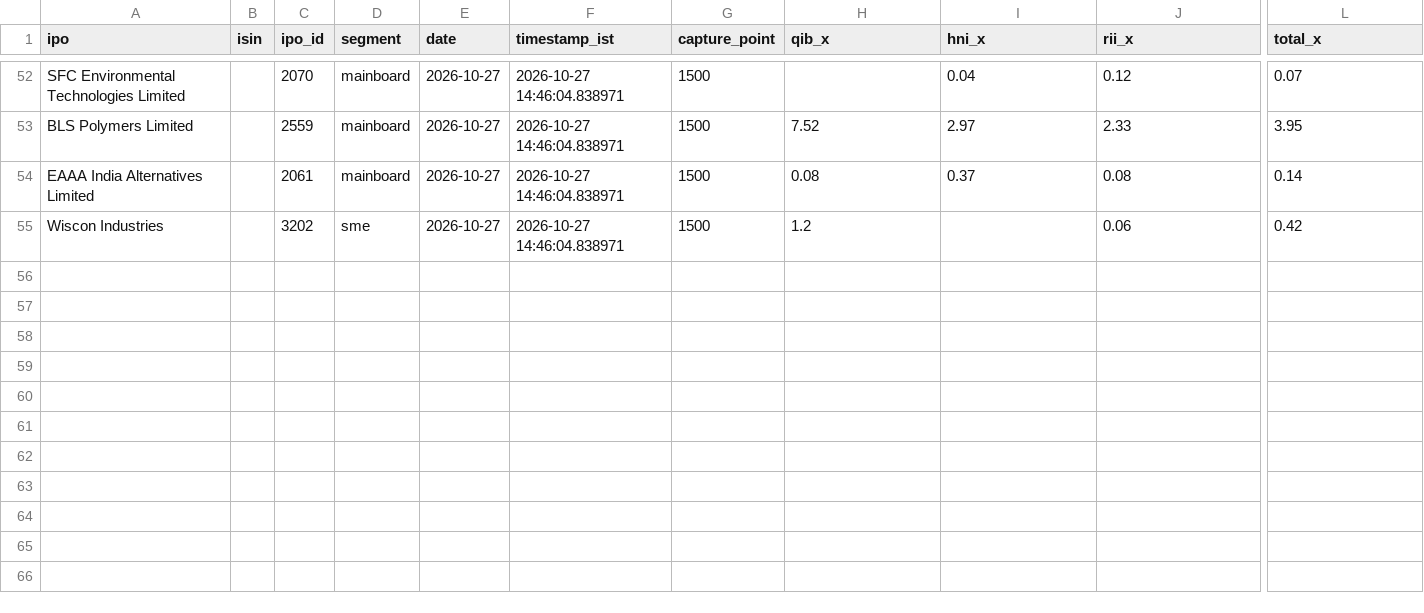
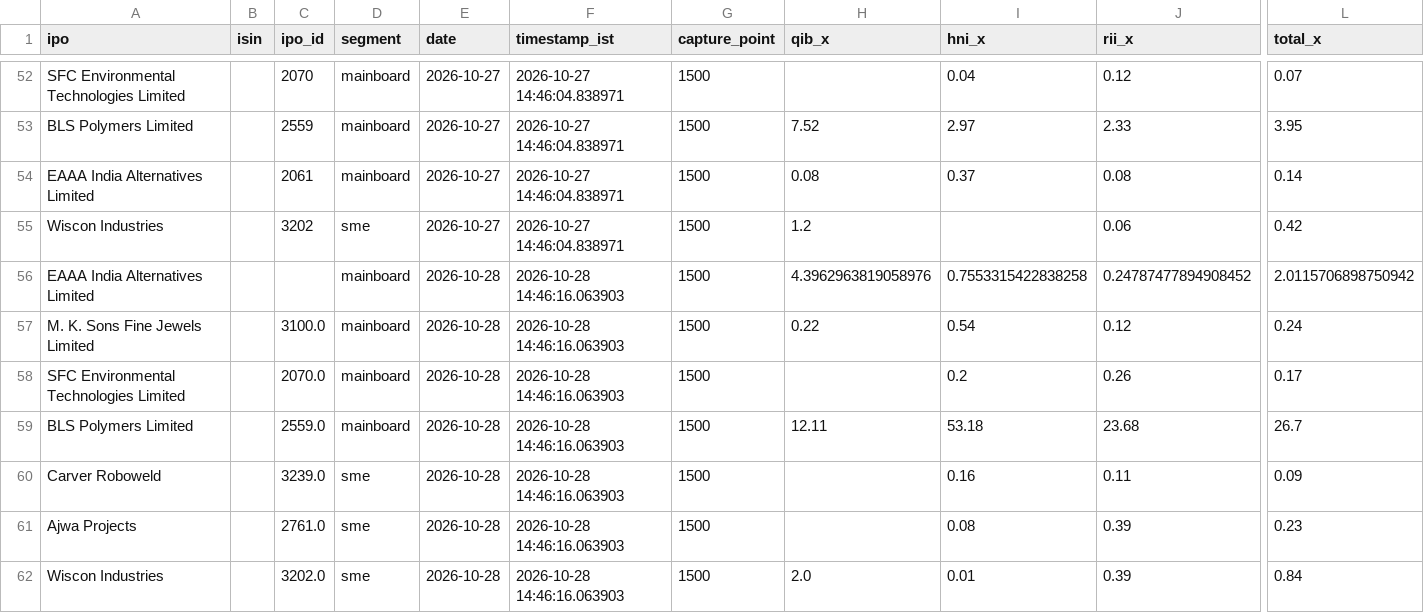
Before and after one commit to AshishKohar1/ipo-agent, a CSV file: data/subscription_snapshots.csv, drawn as a sheet; only a part is shown, gaps mark what is left out; rows hold the shown columns only; the diff names each change by its address in the sheet, - before the commit and + after, or states it on an @@ line.

```diff
--- a/data/subscription_snapshots.csv
+++ b/data/subscription_snapshots.csv
+row 56: EAAA India Alternatives Limited |  |  | mainboard | 2026-10-28 | 2026-10-28 14:46:16.063903 | 1500 | 4.3962963819058976 | 0.7553315422838258 | 0.24787477894908452 | 2.0115706898750942
+row 57: M. K. Sons Fine Jewels Limited |  | 3100.0 | mainboard | 2026-10-28 | 2026-10-28 14:46:16.063903 | 1500 | 0.22 | 0.54 | 0.12 | 0.24
+row 58: SFC Environmental Technologies Limited |  | 2070.0 | mainboard | 2026-10-28 | 2026-10-28 14:46:16.063903 | 1500 |  | 0.2 | 0.26 | 0.17
+row 59: BLS Polymers Limited |  | 2559.0 | mainboard | 2026-10-28 | 2026-10-28 14:46:16.063903 | 1500 | 12.11 | 53.18 | 23.68 | 26.7
+row 60: Carver Roboweld |  | 3239.0 | sme | 2026-10-28 | 2026-10-28 14:46:16.063903 | 1500 |  | 0.16 | 0.11 | 0.09
+row 61: Ajwa Projects |  | 2761.0 | sme | 2026-10-28 | 2026-10-28 14:46:16.063903 | 1500 |  | 0.08 | 0.39 | 0.23
+row 62: Wiscon Industries |  | 3202.0 | sme | 2026-10-28 | 2026-10-28 14:46:16.063903 | 1500 | 2.0 | 0.01 | 0.39 | 0.84
```
Also changed, not shown: data/live_fetch_log.csv, data/live_run_markers.csv, 3 other files.
